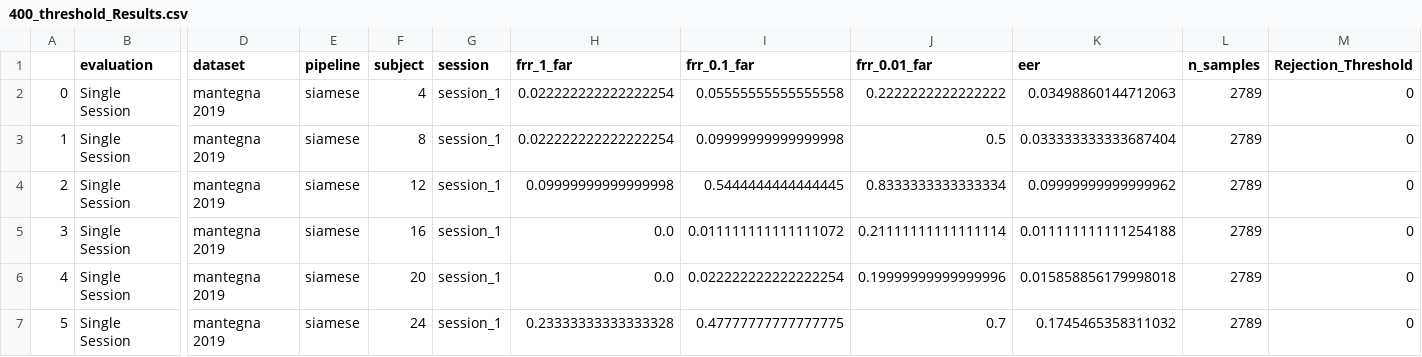
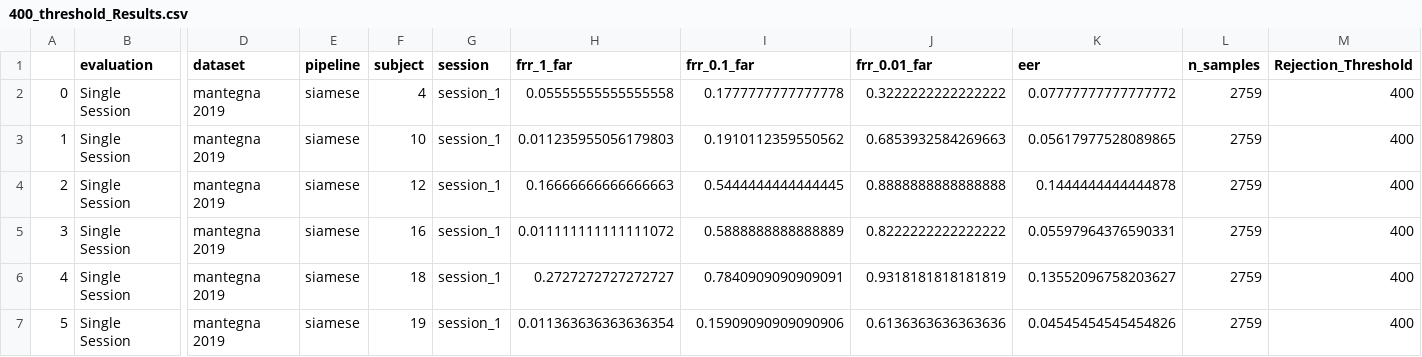
Before and after one commit to Avichaurasia/NeuroIDBench, a CSV file: Results/Mantegna2019/Experiments/Different_Epochs_Rejection/Siamese_Results/400_threshold_Results.csv, drawn as a sheet; only a part is shown, gaps mark what is left out; the diff covers the shown part only; the diff names each change by its address in the sheet, - before the commit and + after, or states it on an @@ line.

```diff
--- a/Results/Mantegna2019/Experiments/Different_Epochs_Rejection/Siamese_Results/400_threshold_Results.csv
+++ b/Results/Mantegna2019/Experiments/Different_Epochs_Rejection/Siamese_Results/400_threshold_Results.csv
-H2 (frr_1_far): 0.022222222222222254
+H2 (frr_1_far): 0.05555555555555558
-I2 (frr_0.1_far): 0.05555555555555558
+I2 (frr_0.1_far): 0.1777777777777778
-J2 (frr_0.01_far): 0.2222222222222222
+J2 (frr_0.01_far): 0.3222222222222222
-K2 (eer): 0.03498860144712063
+K2 (eer): 0.07777777777777772
-L2:L7 (n_samples): 2789
+L2:L7 (n_samples): 2759
-M2:M7 (Rejection_Threshold): 0
+M2:M7 (Rejection_Threshold): 400
-F3 (subject): 8
+F3 (subject): 10
-H3 (frr_1_far): 0.022222222222222254
+H3 (frr_1_far): 0.011235955056179803
-I3 (frr_0.1_far): 0.09999999999999998
+I3 (frr_0.1_far): 0.1910112359550562
-J3 (frr_0.01_far): 0.5
+J3 (frr_0.01_far): 0.6853932584269663
-K3 (eer): 0.033333333333687404
+K3 (eer): 0.05617977528089865
-H4 (frr_1_far): 0.09999999999999998
+H4 (frr_1_far): 0.16666666666666663
-J4 (frr_0.01_far): 0.8333333333333334
+J4 (frr_0.01_far): 0.8888888888888888
-K4 (eer): 0.09999999999999962
+K4 (eer): 0.1444444444444878
-H5 (frr_1_far): 0.0
+H5 (frr_1_far): 0.011111111111111072
-I5 (frr_0.1_far): 0.011111111111111072
+I5 (frr_0.1_far): 0.5888888888888889
-J5 (frr_0.01_far): 0.21111111111111114
+J5 (frr_0.01_far): 0.8222222222222222
-K5 (eer): 0.011111111111254188
+K5 (eer): 0.05597964376590331
-F6 (subject): 20
+F6 (subject): 18
-H6 (frr_1_far): 0.0
+H6 (frr_1_far): 0.2727272727272727
-I6 (frr_0.1_far): 0.022222222222222254
+I6 (frr_0.1_far): 0.7840909090909091
-J6 (frr_0.01_far): 0.19999999999999996
+J6 (frr_0.01_far): 0.9318181818181819
-K6 (eer): 0.015858856179998018
+K6 (eer): 0.13552096758203627
-F7 (subject): 24
+F7 (subject): 19
-H7 (frr_1_far): 0.23333333333333328
+H7 (frr_1_far): 0.011363636363636354
-I7 (frr_0.1_far): 0.47777777777777775
+I7 (frr_0.1_far): 0.15909090909090906
-J7 (frr_0.01_far): 0.7
+J7 (frr_0.01_far): 0.6136363636363636
-K7 (eer): 0.1745465358311032
+K7 (eer): 0.04545454545454826
```
Also changed, not shown: 158 edited cells elsewhere in this file, Results/BrainInvaders15a/Experiments/Different_Epochs_Rejection/Siamese_Results/100_threshold_Results.csv, Results/COG_BCI_Flanker/Experiments/Different_Epochs_Rejection/Siamese_Results/100_threshold_Results.csv, 25 other files.
